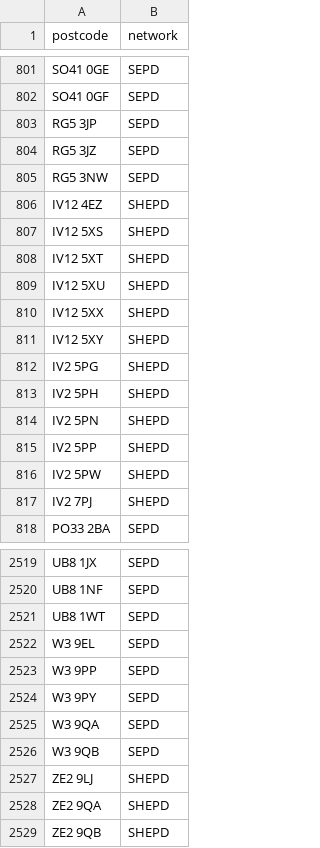
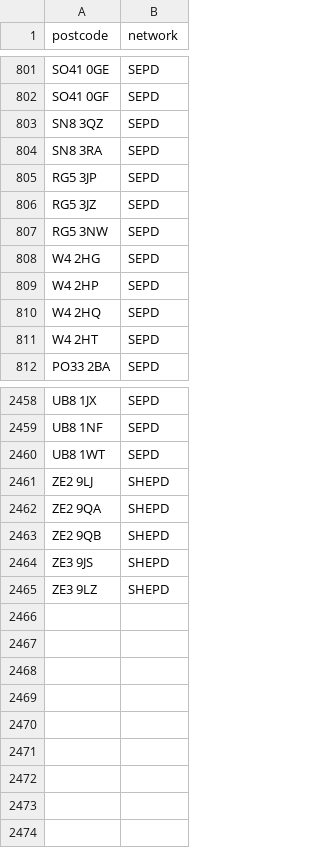
Before and after one commit to hatch-sse/powercuts-mvp, a CSV file: data/exports/postcodes_only_latest_7d.csv, drawn as a sheet; only a part is shown, gaps mark what is left out; the diff covers the shown part only.

```diff
--- a/data/exports/postcodes_only_latest_7d.csv
+++ b/data/exports/postcodes_only_latest_7d.csv
@@ -802,2 +802,4 @@ SO41 0GE,SEPD
 SO41 0GF,SEPD
+SN8 3QZ,SEPD
+SN8 3RA,SEPD
 RG5 3JP,SEPD
@@ -805,14 +807,6 @@ RG5 3JZ,SEPD
 RG5 3NW,SEPD
-IV12 4EZ,SHEPD
-IV12 5XS,SHEPD
-IV12 5XT,SHEPD
-IV12 5XU,SHEPD
-IV12 5XX,SHEPD
-IV12 5XY,SHEPD
-IV2 5PG,SHEPD
-IV2 5PH,SHEPD
-IV2 5PN,SHEPD
-IV2 5PP,SHEPD
-IV2 5PW,SHEPD
-IV2 7PJ,SHEPD
+W4 2HG,SEPD
+W4 2HP,SEPD
+W4 2HQ,SEPD
+W4 2HT,SEPD
 PO33 2BA,SEPD
@@ -2521,7 +2460,2 @@ UB8 1NF,SEPD
 UB8 1WT,SEPD
-W3 9EL,SEPD
-W3 9PP,SEPD
-W3 9PY,SEPD
-W3 9QA,SEPD
-W3 9QB,SEPD
 ZE2 9LJ,SHEPD
@@ -2529 +2463,3 @@ ZE2 9QA,SHEPD
 ZE2 9QB,SHEPD
+ZE3 9JS,SHEPD
+ZE3 9LZ,SHEPD
```
Also changed, not shown: 49 removed rows and 10 moved rows elsewhere in this file, data/exports/annual/postcodes_2026.csv, data/exports/monthly/postcodes_2026-05.csv, 9 other files.
